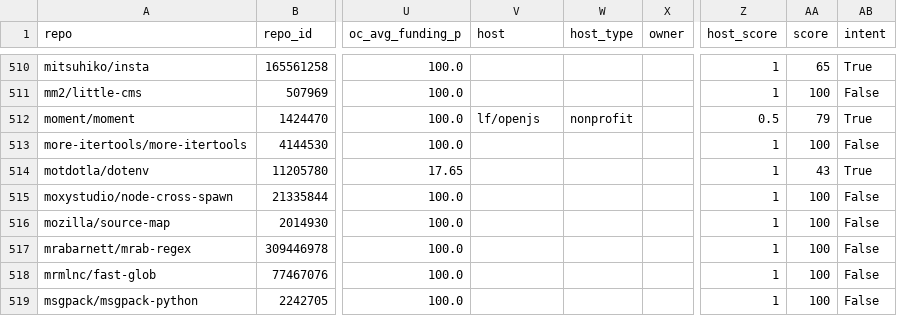
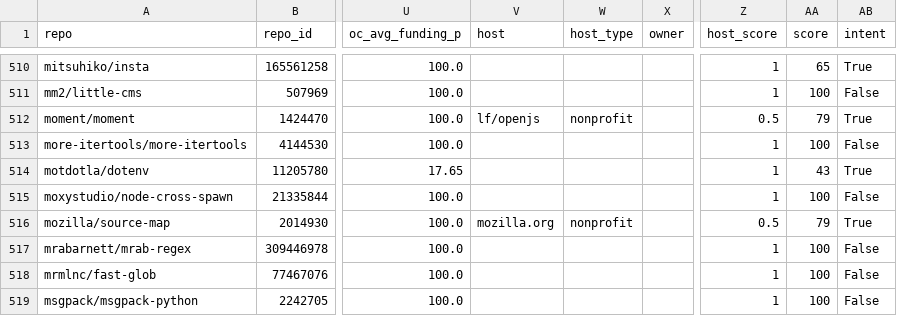
Before and after one commit to osendowment/model, a CSV file: data/risk/funding.csv, drawn as a sheet; only a part is shown, gaps mark what is left out; the diff names each change by its address in the sheet, - before the commit and + after, or states it on an @@ line.

```diff
--- a/data/risk/funding.csv
+++ b/data/risk/funding.csv
-V516 (host): (empty)
+V516 (host): mozilla.org
-W516 (host_type): (empty)
+W516 (host_type): nonprofit
-Z516 (host_score): 1
+Z516 (host_score): 0.5
-AA516 (score): 100
+AA516 (score): 79
-AB516 (intent): False
+AB516 (intent): True
```
Also changed, not shown: data/risk/risk.csv, data/sources/funding/overrides.csv, 1 other file.
